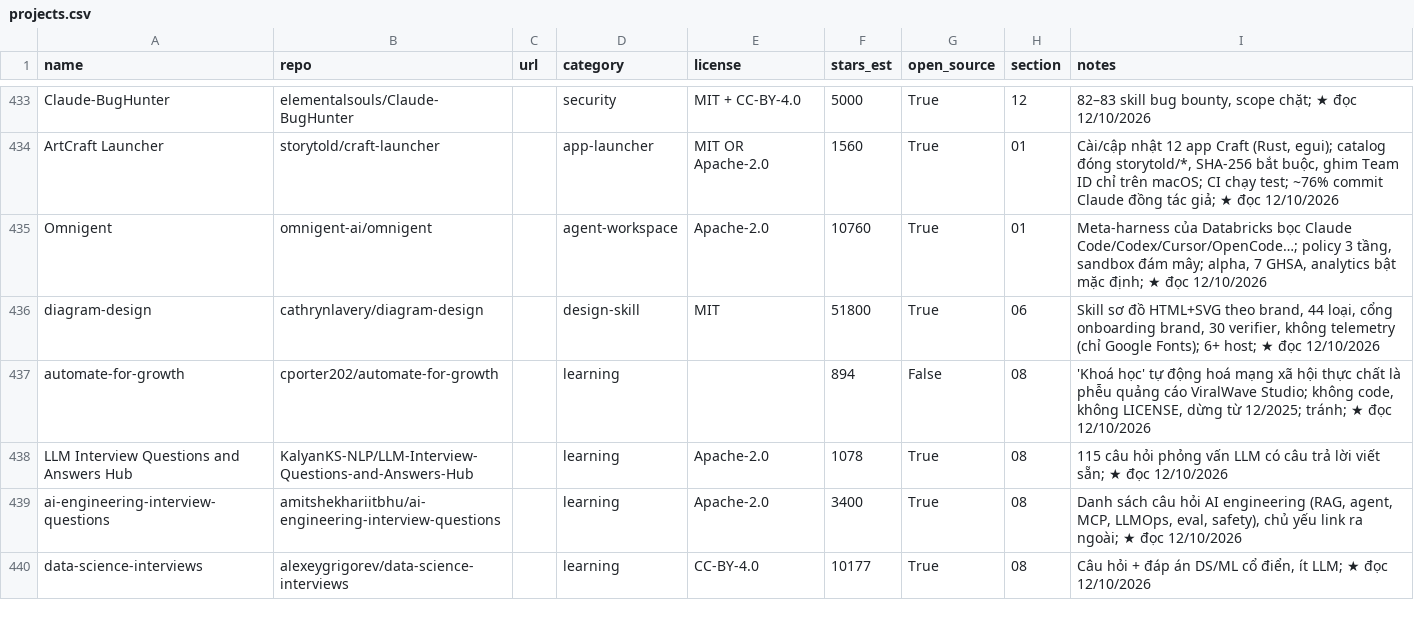
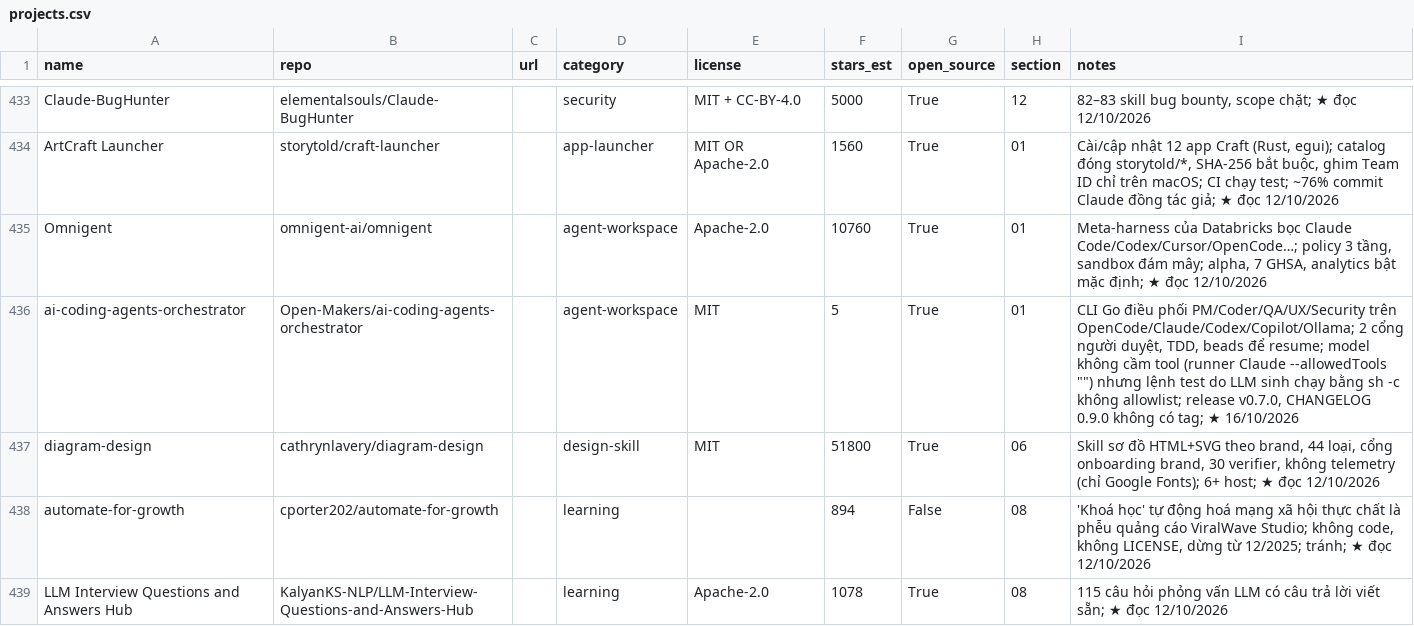
Before and after one commit to seeker19110/stored, a CSV file: data/projects.csv, drawn as a sheet; only a part is shown, gaps mark what is left out; the shorter side is filled out with more unchanged rows; the diff names each change by its address in the sheet, - before the commit and + after, or states it on an @@ line.

```diff
--- a/data/projects.csv
+++ b/data/projects.csv
+row 436: ai-coding-agents-orchestrator | Open-Makers/ai-coding-agents-orchestrator |  | agent-workspace | MIT | 5 | True | 01 | CLI Go điều phối PM/Coder/QA/UX/Security trên OpenCode/Claude/Codex/Copilot/Ollama; 2 cổng người duyệt, TDD, beads để resume; model không cầm tool (runner Claude --allowedTools "") nhưng lệnh test do LLM sinh chạy bằng sh -c không allowlist; release v0.7.0, CHANGELOG 0.9.0 không có tag; ★ 16/10/2026
```
Also changed, not shown: 4 other files.
